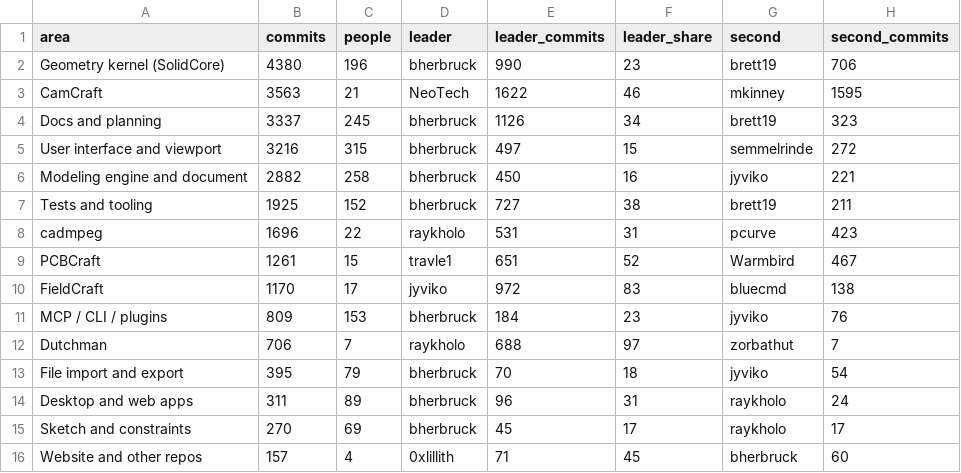
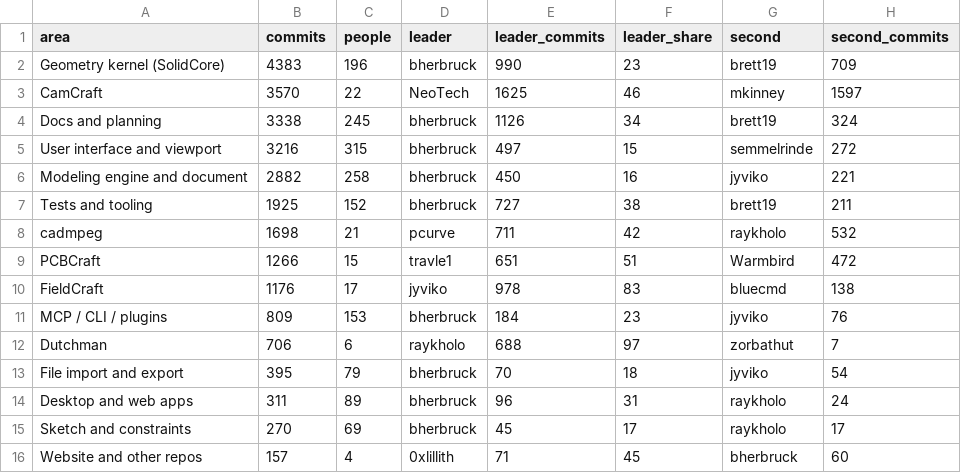
Before and after one commit to bluechetti/suite-leaderboard, a CSV file: site/data/areas.csv, drawn as a sheet.

```diff
--- a/site/data/areas.csv
+++ b/site/data/areas.csv
@@ -1,5 +1,5 @@
 area,commits,people,leader,leader_commits,leader_share,second,second_commits
-Geometry kernel (SolidCore),4380,196,bherbruck,990,23,brett19,706
-CamCraft,3563,21,NeoTech,1622,46,mkinney,1595
-Docs and planning,3337,245,bherbruck,1126,34,brett19,323
+Geometry kernel (SolidCore),4383,196,bherbruck,990,23,brett19,709
+CamCraft,3570,22,NeoTech,1625,46,mkinney,1597
+Docs and planning,3338,245,bherbruck,1126,34,brett19,324
 User interface and viewport,3216,315,bherbruck,497,15,semmelrinde,272
@@ -7,7 +7,7 @@ Modeling engine and document,2882,258,bherbruck,450,16,jyviko,221
 Tests and tooling,1925,152,bherbruck,727,38,brett19,211
-cadmpeg,1696,22,raykholo,531,31,pcurve,423
-PCBCraft,1261,15,travle1,651,52,Warmbird,467
-FieldCraft,1170,17,jyviko,972,83,bluecmd,138
+cadmpeg,1698,21,pcurve,711,42,raykholo,532
+PCBCraft,1266,15,travle1,651,51,Warmbird,472
+FieldCraft,1176,17,jyviko,978,83,bluecmd,138
 MCP / CLI / plugins,809,153,bherbruck,184,23,jyviko,76
-Dutchman,706,7,raykholo,688,97,zorbathut,7
+Dutchman,706,6,raykholo,688,97,zorbathut,7
 File import and export,395,79,bherbruck,70,18,jyviko,54
```
Also changed, not shown: site/data/activity.csv, site/data/gh_counts.csv, 7 other files.
